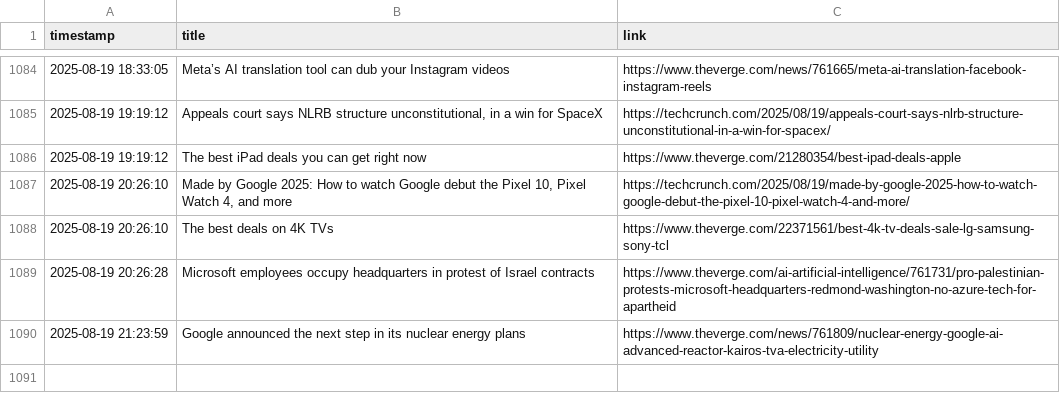
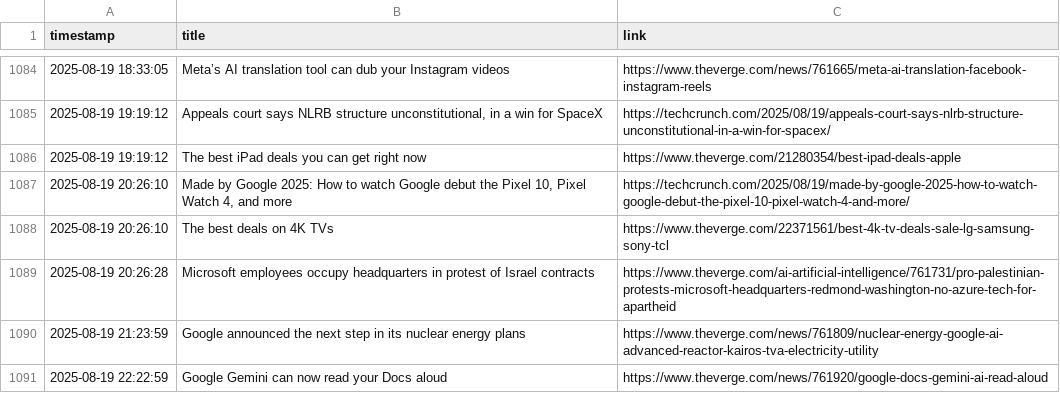
Before and after one commit to DeviPriya-Kolla/AutonomousContentAgent, a CSV file: seen_articles.csv, drawn as a sheet; only a part is shown, gaps mark what is left out.

Commit message:
docs: Update seen articles log

```diff
--- a/seen_articles.csv
+++ b/seen_articles.csv
@@ -1090 +1090,2 @@ timestamp,title,link
 2025-08-19 21:23:59,Google announced the next step in its nuclear energy plans,https://www.theverge.com/news/761809/nuclear-energy-google-ai-advanced-reactor-kairos-tva-electricity-utility
+2025-08-19 22:22:59,Google Gemini can now read your Docs aloud,https://www.theverge.com/news/761920/google-docs-gemini-ai-read-aloud
```
